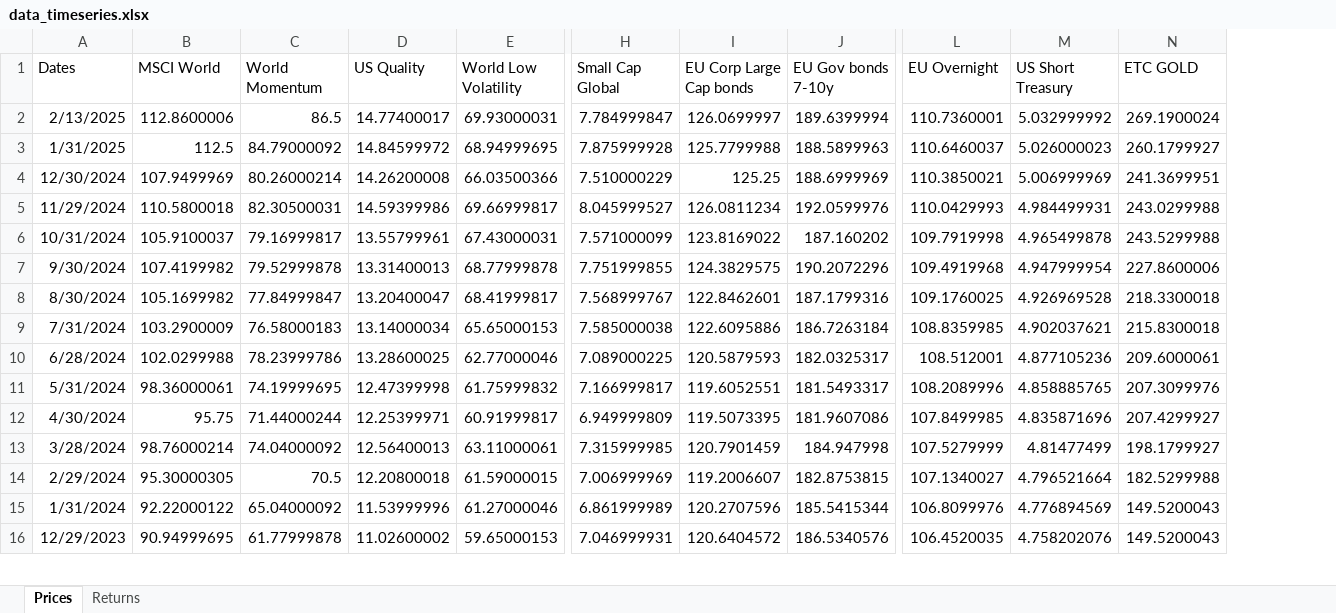
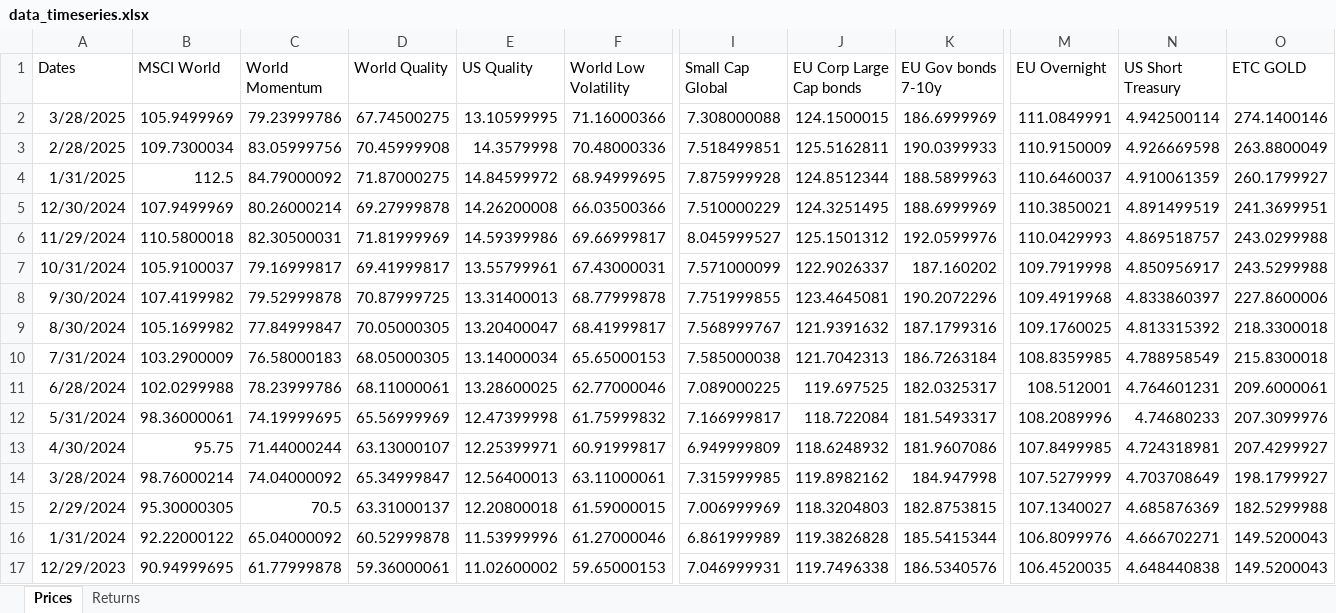
Before and after one commit to danielecampus/myportfolio, an Excel workbook: input/data_timeseries.xlsx, sheet Prices, drawn as a sheet; only a part is shown, gaps mark what is left out; values as stored, in another font and other column widths than the file's, no borders; removed rows and columns are numbered as before the commit, all else as after; rows hold the shown columns only; the diff covers the shown part only; the diff names each change by its address in the sheet, - before the commit and + after, or states it on an @@ line.

```diff
--- a/input/data_timeseries.xlsx (sheet Prices)
+++ b/input/data_timeseries.xlsx (sheet Prices)
+column D (World Quality), rows 4-17: 71.87000275 | 69.27999878 | 71.81999969 | 69.41999817 | 70.87999725 | 70.05000305 | 68.05000305 | 68.11000061 | 65.56999969 | 63.13000107 | 65.34999847 | 63.31000137 | 60.52999878 | 59.36000061
-row 2: 2/13/2025 | 112.8600006 | 86.5 | 14.77400017 | 69.93000031 | 7.784999847 | 126.0699997 | 189.6399994 | 110.7360001 | 5.032999992 | 269.1900024
+row 2: 3/28/2025 | 105.9499969 | 79.23999786 | 67.74500275 | 13.10599995 | 71.16000366 | 7.308000088 | 124.1500015 | 186.6999969 | 111.0849991 | 4.942500114 | 274.1400146
+row 3: 2/28/2025 | 109.7300034 | 83.05999756 | 70.45999908 | 14.3579998 | 70.48000336 | 7.518499851 | 125.5162811 | 190.0399933 | 110.9150009 | 4.926669598 | 263.8800049
-J4 (EU Corp Large Cap bonds): 125.7799988
+J4 (EU Corp Large Cap bonds): 124.8512344
-N4 (US Short Treasury): 5.026000023
+N4 (US Short Treasury): 4.910061359
-J5 (EU Corp Large Cap bonds): 125.25
+J5 (EU Corp Large Cap bonds): 124.3251495
-N5 (US Short Treasury): 5.006999969
+N5 (US Short Treasury): 4.891499519
-J6 (EU Corp Large Cap bonds): 126.0811234
+J6 (EU Corp Large Cap bonds): 125.1501312
-N6 (US Short Treasury): 4.984499931
+N6 (US Short Treasury): 4.869518757
-J7 (EU Corp Large Cap bonds): 123.8169022
+J7 (EU Corp Large Cap bonds): 122.9026337
-N7 (US Short Treasury): 4.965499878
+N7 (US Short Treasury): 4.850956917
-J8 (EU Corp Large Cap bonds): 124.3829575
+J8 (EU Corp Large Cap bonds): 123.4645081
-N8 (US Short Treasury): 4.947999954
+N8 (US Short Treasury): 4.833860397
-J9 (EU Corp Large Cap bonds): 122.8462601
+J9 (EU Corp Large Cap bonds): 121.9391632
-N9 (US Short Treasury): 4.926969528
+N9 (US Short Treasury): 4.813315392
-J10 (EU Corp Large Cap bonds): 122.6095886
+J10 (EU Corp Large Cap bonds): 121.7042313
-N10 (US Short Treasury): 4.902037621
+N10 (US Short Treasury): 4.788958549
-J11 (EU Corp Large Cap bonds): 120.5879593
+J11 (EU Corp Large Cap bonds): 119.697525
-N11 (US Short Treasury): 4.877105236
+N11 (US Short Treasury): 4.764601231
-J12 (EU Corp Large Cap bonds): 119.6052551
+J12 (EU Corp Large Cap bonds): 118.722084
-N12 (US Short Treasury): 4.858885765
+N12 (US Short Treasury): 4.74680233
-J13 (EU Corp Large Cap bonds): 119.5073395
+J13 (EU Corp Large Cap bonds): 118.6248932
-N13 (US Short Treasury): 4.835871696
+N13 (US Short Treasury): 4.724318981
-J14 (EU Corp Large Cap bonds): 120.7901459
+J14 (EU Corp Large Cap bonds): 119.8982162
-N14 (US Short Treasury): 4.81477499
+N14 (US Short Treasury): 4.703708649
-J15 (EU Corp Large Cap bonds): 119.2006607
+J15 (EU Corp Large Cap bonds): 118.3204803
-N15 (US Short Treasury): 4.796521664
+N15 (US Short Treasury): 4.685876369
-J16 (EU Corp Large Cap bonds): 120.2707596
+J16 (EU Corp Large Cap bonds): 119.3826828
-N16 (US Short Treasury): 4.776894569
+N16 (US Short Treasury): 4.666702271
-J17 (EU Corp Large Cap bonds): 120.6404572
+J17 (EU Corp Large Cap bonds): 119.7496338
-N17 (US Short Treasury): 4.758202076
+N17 (US Short Treasury): 4.648440838
```
Also changed, not shown: 125 edited cells elsewhere in this sheet, sheet Returns, input/assets.xlsx, 40 other files.
